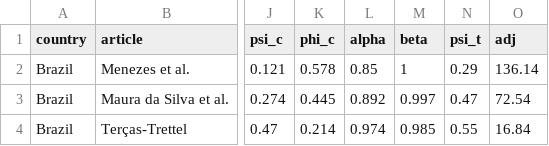
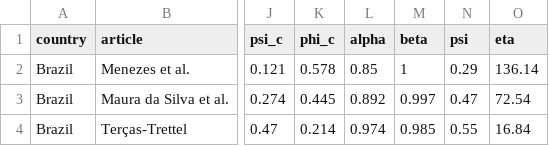
Before and after one commit to akshayytiwari/asymptomatic_prevalence, a CSV file: data.csv, drawn as a sheet; only a part is shown, gaps mark what is left out; the diff names each change by its address in the sheet, - before the commit and + after, or states it on an @@ line.

Commit message:
data.csv

```diff
--- a/data.csv
+++ b/data.csv
-N1: psi_t
+N1: psi
-O1: adj
+O1: eta
```
